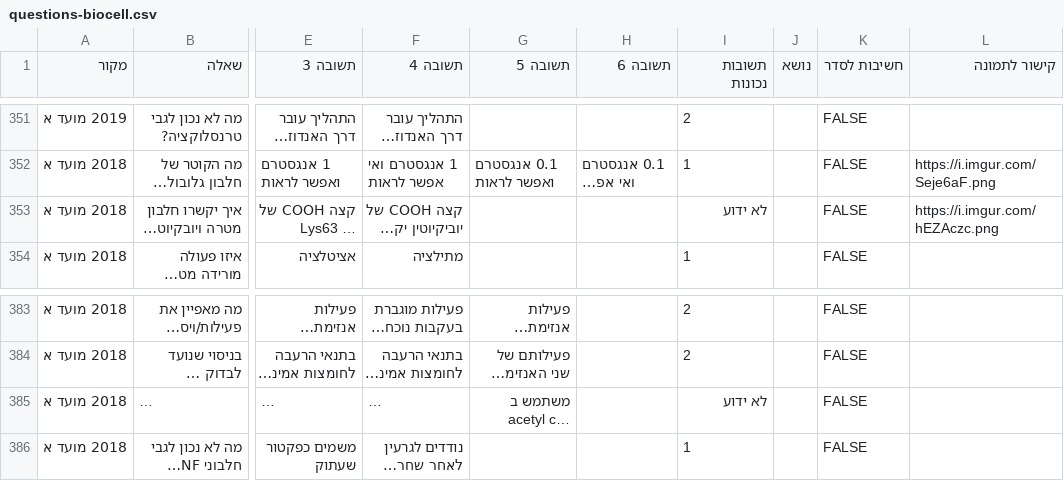
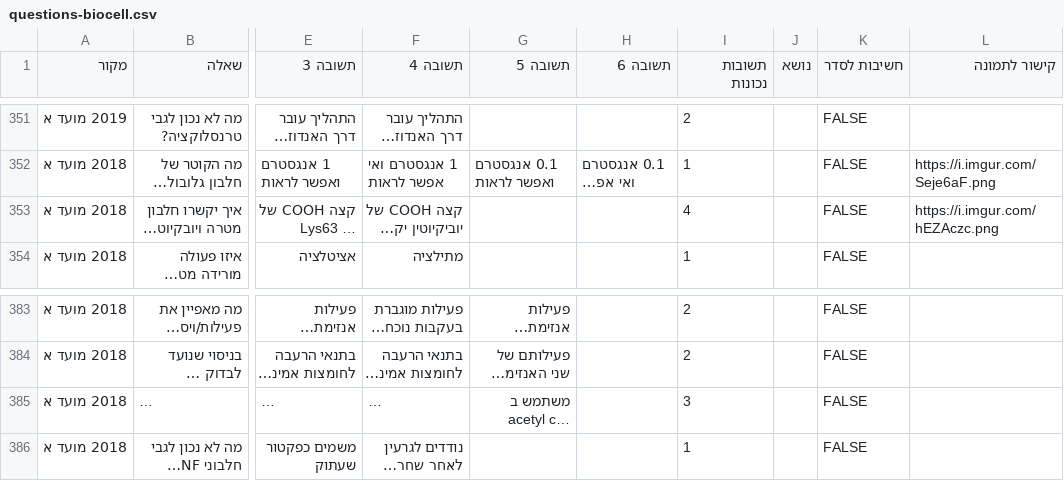
Before and after one commit to ramti/quiz, a CSV file: data/questions-biocell.csv, drawn as a sheet; only a part is shown, gaps mark what is left out; long unchanged cells end in …; the diff covers the shown part only; the diff names each change by its address in the sheet, - before the commit and + after, or states it on an @@ line.

```diff
--- a/data/questions-biocell.csv
+++ b/data/questions-biocell.csv
-I353 (תשובות נכונות): לא ידוע
+I353 (תשובות נכונות): 4
-I385 (תשובות נכונות): לא ידוע
+I385 (תשובות נכונות): 3
```
Also changed, not shown: 16 edited cells elsewhere in this file.
